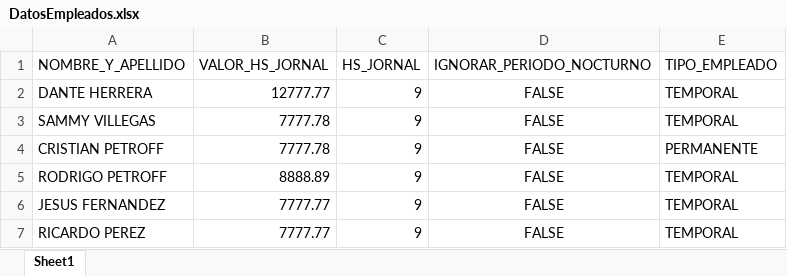
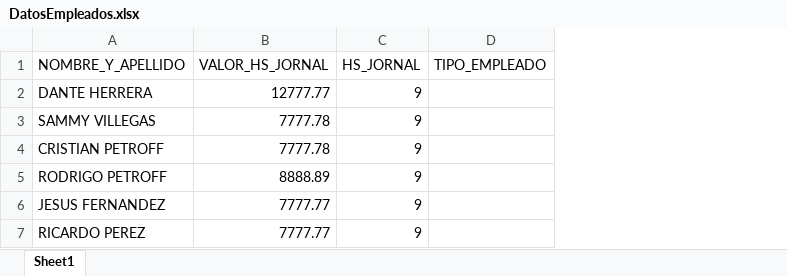
Before and after one commit to Rigoberte/Sistema-Pago-Horas-Extras, an Excel workbook: data/DatosEmpleados.xlsx, sheet Sheet1, drawn as a sheet; values as stored, in another font and other column widths than the file's, no borders; removed rows and columns are numbered as before the commit, all else as after; the diff names each change by its address in the sheet, - before the commit and + after, or states it on an @@ line.

```diff
--- a/data/DatosEmpleados.xlsx (sheet Sheet1)
+++ b/data/DatosEmpleados.xlsx (sheet Sheet1)
-column D (IGNORAR_PERIODO_NOCTURNO), rows 2-7: all FALSE
-D2:D3 (TIPO_EMPLEADO): TEMPORAL
+D2:D3 (TIPO_EMPLEADO): (empty)
-D4 (TIPO_EMPLEADO): PERMANENTE
+D4 (TIPO_EMPLEADO): (empty)
-D5:D7 (TIPO_EMPLEADO): TEMPORAL
+D5:D7 (TIPO_EMPLEADO): (empty)
```
Also changed, not shown: data/Feriados.xlsx, data/Historico.xlsx, 6 other files.
